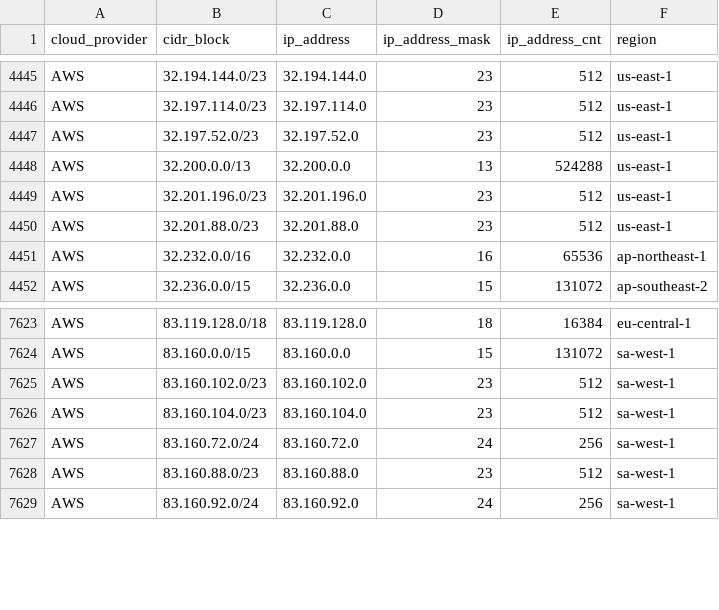
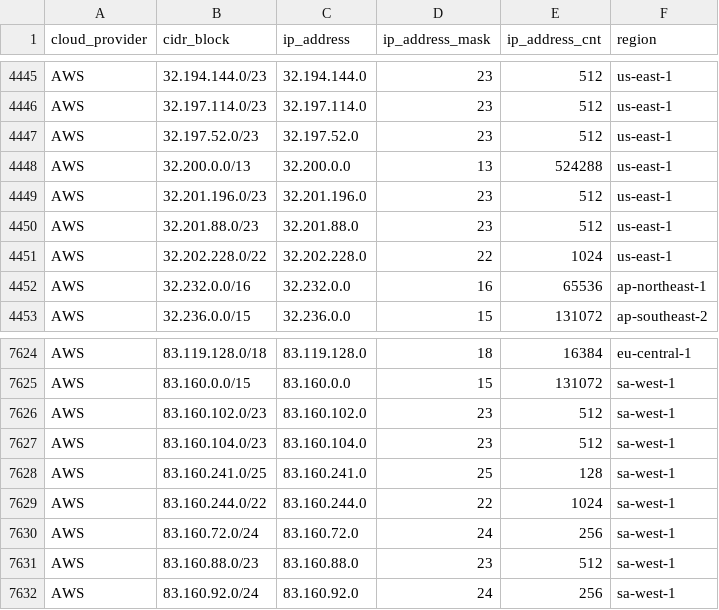
Before and after one commit to tobilg/public-cloud-provider-ip-ranges, a CSV file: data/providers/aws.csv, drawn as a sheet; only a part is shown, gaps mark what is left out.

Commit message:
[no ci] Data update on 2026-11-21T12:05:04

```diff
--- a/data/providers/aws.csv
+++ b/data/providers/aws.csv
@@ -4450,2 +4450,3 @@ AWS,32.201.196.0/23,32.201.196.0,23,512,us-east-1
 AWS,32.201.88.0/23,32.201.88.0,23,512,us-east-1
+AWS,32.202.228.0/22,32.202.228.0,22,1024,us-east-1
 AWS,32.232.0.0/16,32.232.0.0,16,65536,ap-northeast-1
@@ -7626,2 +7627,4 @@ AWS,83.160.102.0/23,83.160.102.0,23,512,sa-west-1
 AWS,83.160.104.0/23,83.160.104.0,23,512,sa-west-1
+AWS,83.160.241.0/25,83.160.241.0,25,128,sa-west-1
+AWS,83.160.244.0/22,83.160.244.0,22,1024,sa-west-1
 AWS,83.160.72.0/24,83.160.72.0,24,256,sa-west-1
```
Also changed, not shown: 6 other files.
